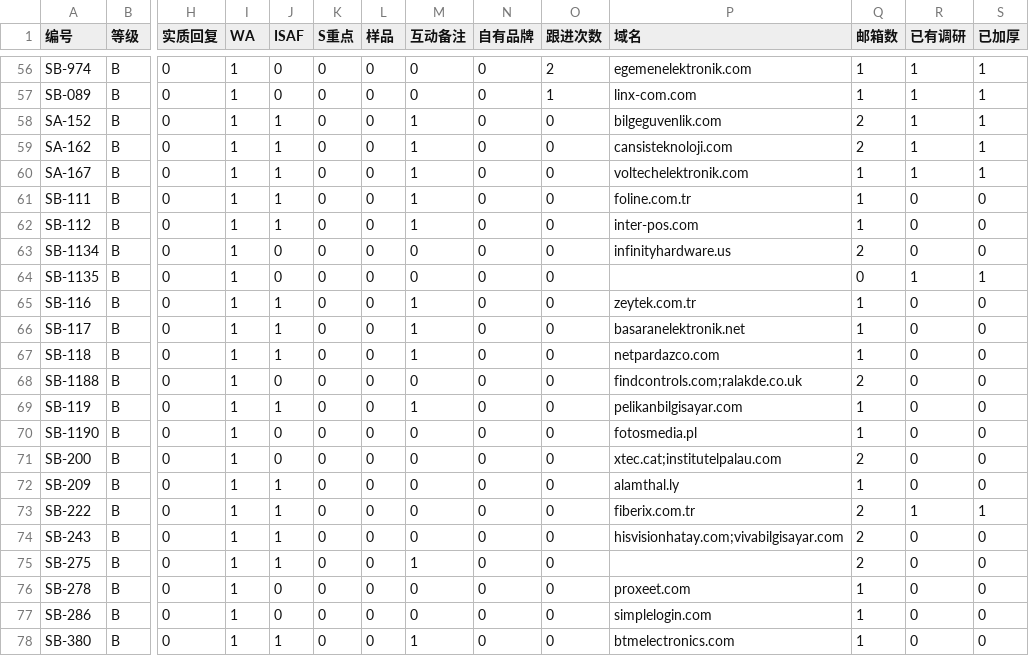
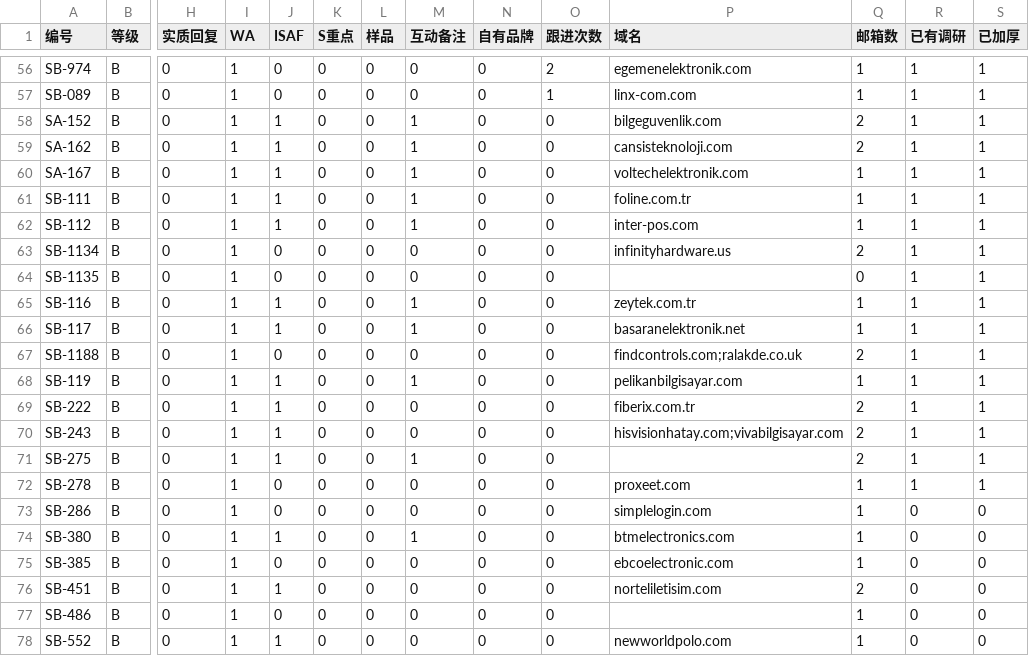
Before and after one commit to elsasaga-cloud/Planet, a CSV file: data/saga_clients/B级加厚分批.csv, drawn as a sheet; only a part is shown, gaps mark what is left out; the shorter side is filled out with more unchanged rows; removed rows and columns are numbered as before the commit, all else as after; rows hold the shown columns only; the diff names each change by its address in the sheet, - before the commit and + after, or states it on an @@ line.

Commit message:
T27-R4: B 级加厚 T1 批 15 ×14（Foline/Interpos/Infinity Hardware/Zeytek/Başaran/Ralakde/Pelikan/Viva/D&N/Proxeet；NetPardaz·Fotosmedia·IES El Palau·Alamthal →C）
Co-authored-by: arena-agent <297053741+arena-agent@users.noreply.github.com>

```diff
--- a/data/saga_clients/B级加厚分批.csv
+++ b/data/saga_clients/B级加厚分批.csv
-R61:R63 (已有调研): 0
+R61:R63 (已有调研): 1
-S61:S63 (已加厚): 0
+S61:S63 (已加厚): 1
-R65:R66 (已有调研): 0
+R65:R66 (已有调研): 1
-S65:S66 (已加厚): 0
+S65:S66 (已加厚): 1
-row 67: SB-118 | B | 0 | 1 | 1 | 0 | 0 | 1 | 0 | 0 | netpardazco.com | 1 | 0 | 0
-R67:R68 (已有调研): 0
+R67:R68 (已有调研): 1
-S67:S68 (已加厚): 0
+S67:S68 (已加厚): 1
-row 70: SB-1190 | B | 0 | 1 | 0 | 0 | 0 | 0 | 0 | 0 | fotosmedia.pl | 1 | 0 | 0
-row 71: SB-200 | B | 0 | 1 | 0 | 0 | 0 | 0 | 0 | 0 | xtec.cat;institutelpalau.com | 2 | 0 | 0
-row 72: SB-209 | B | 0 | 1 | 1 | 0 | 0 | 0 | 0 | 0 | alamthal.ly | 1 | 0 | 0
-R70:R72 (已有调研): 0
+R70:R72 (已有调研): 1
-S70:S72 (已加厚): 0
+S70:S72 (已加厚): 1
```
Also changed, not shown: 40 other files.
